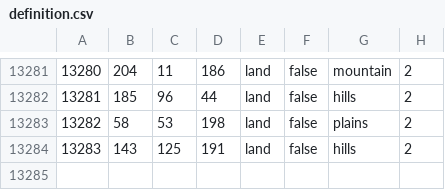
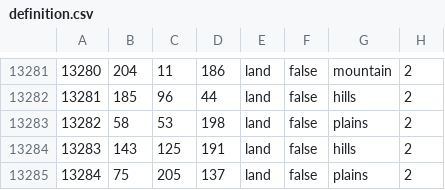
Before and after one commit to Heritier-Du-Roi-Team/heritierduroi, a CSV file: map/definition.csv, drawn as a sheet; only a part is shown, gaps mark what is left out.

```diff
--- a/map/definition.csv
+++ b/map/definition.csv
@@ -13284 +13284,2 @@
 13283;143;125;191;land;false;hills;2
+13284;75;205;137;land;false;plains;2
```
Also changed, not shown: 35 other files.
